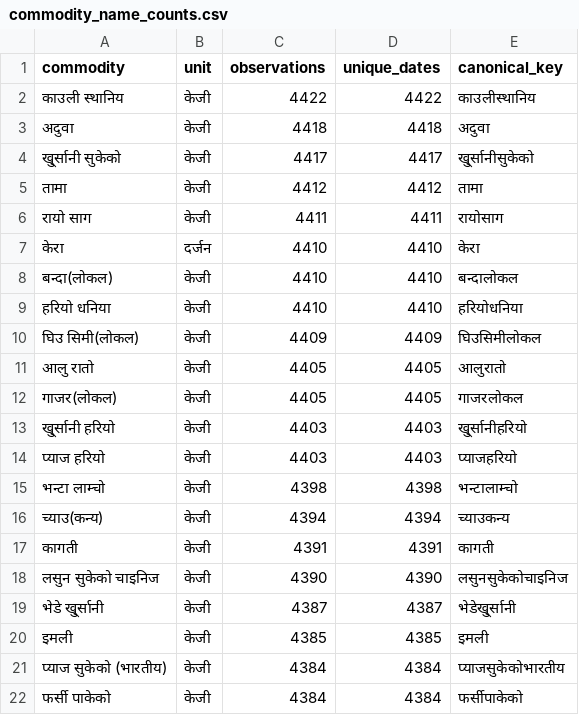
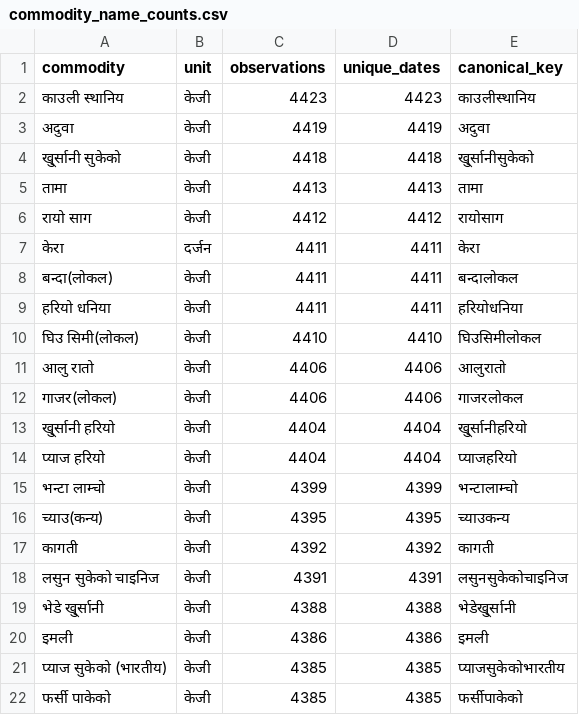
Before and after one commit to GaneshPokharel-tech/kalimati-saathi, a CSV file: data/processed/commodity_name_counts.csv, drawn as a sheet; only a part is shown; the diff covers the shown part only.

```diff
--- a/data/processed/commodity_name_counts.csv
+++ b/data/processed/commodity_name_counts.csv
@@ -1,22 +1,22 @@
 commodity,unit,observations,unique_dates,canonical_key
-काउली स्थानिय,केजी,4422,4422,काउलीस्थानिय
-अदुवा,केजी,4418,4418,अदुवा
-खु्र्सानी सुकेको,केजी,4417,4417,खु्र्सानीसुकेको
-तामा,केजी,4412,4412,तामा
-रायो साग,केजी,4411,4411,रायोसाग
-केरा,दर्जन,4410,4410,केरा
-बन्दा(लोकल),केजी,4410,4410,बन्दालोकल
-हरियो धनिया,केजी,4410,4410,हरियोधनिया
-घिउ सिमी(लोकल),केजी,4409,4409,घिउसिमीलोकल
-आलु रातो,केजी,4405,4405,आलुरातो
-गाजर(लोकल),केजी,4405,4405,गाजरलोकल
-खु्र्सानी हरियो,केजी,4403,4403,खु्र्सानीहरियो
-प्याज हरियो,केजी,4403,4403,प्याजहरियो
-भन्टा लाम्चो,केजी,4398,4398,भन्टालाम्चो
-च्याउ(कन्य),केजी,4394,4394,च्याउकन्य
-कागती,केजी,4391,4391,कागती
-लसुन सुकेको चाइनिज,केजी,4390,4390,लसुनसुकेकोचाइनिज
-भेडे खु्र्सानी,केजी,4387,4387,भेडेखु्र्सानी
-इमली,केजी,4385,4385,इमली
-प्याज सुकेको (भारतीय),केजी,4384,4384,प्याजसुकेकोभारतीय
-फर्सी पाकेको,केजी,4384,4384,फर्सीपाकेको
+काउली स्थानिय,केजी,4423,4423,काउलीस्थानिय
+अदुवा,केजी,4419,4419,अदुवा
+खु्र्सानी सुकेको,केजी,4418,4418,खु्र्सानीसुकेको
+तामा,केजी,4413,4413,तामा
+रायो साग,केजी,4412,4412,रायोसाग
+केरा,दर्जन,4411,4411,केरा
+बन्दा(लोकल),केजी,4411,4411,बन्दालोकल
+हरियो धनिया,केजी,4411,4411,हरियोधनिया
+घिउ सिमी(लोकल),केजी,4410,4410,घिउसिमीलोकल
+आलु रातो,केजी,4406,4406,आलुरातो
+गाजर(लोकल),केजी,4406,4406,गाजरलोकल
+खु्र्सानी हरियो,केजी,4404,4404,खु्र्सानीहरियो
+प्याज हरियो,केजी,4404,4404,प्याजहरियो
+भन्टा लाम्चो,केजी,4399,4399,भन्टालाम्चो
+च्याउ(कन्य),केजी,4395,4395,च्याउकन्य
+कागती,केजी,4392,4392,कागती
+लसुन सुकेको चाइनिज,केजी,4391,4391,लसुनसुकेकोचाइनिज
+भेडे खु्र्सानी,केजी,4388,4388,भेडेखु्र्सानी
+इमली,केजी,4386,4386,इमली
+प्याज सुकेको (भारतीय),केजी,4385,4385,प्याजसुकेकोभारतीय
+फर्सी पाकेको,केजी,4385,4385,फर्सीपाकेको
```
Also changed, not shown: 154 edited cells elsewhere in this file, data/processed/kalimati_anomaly_report.csv, data/processed/kalimati_daily_prices_clean.csv, 7 other files.
